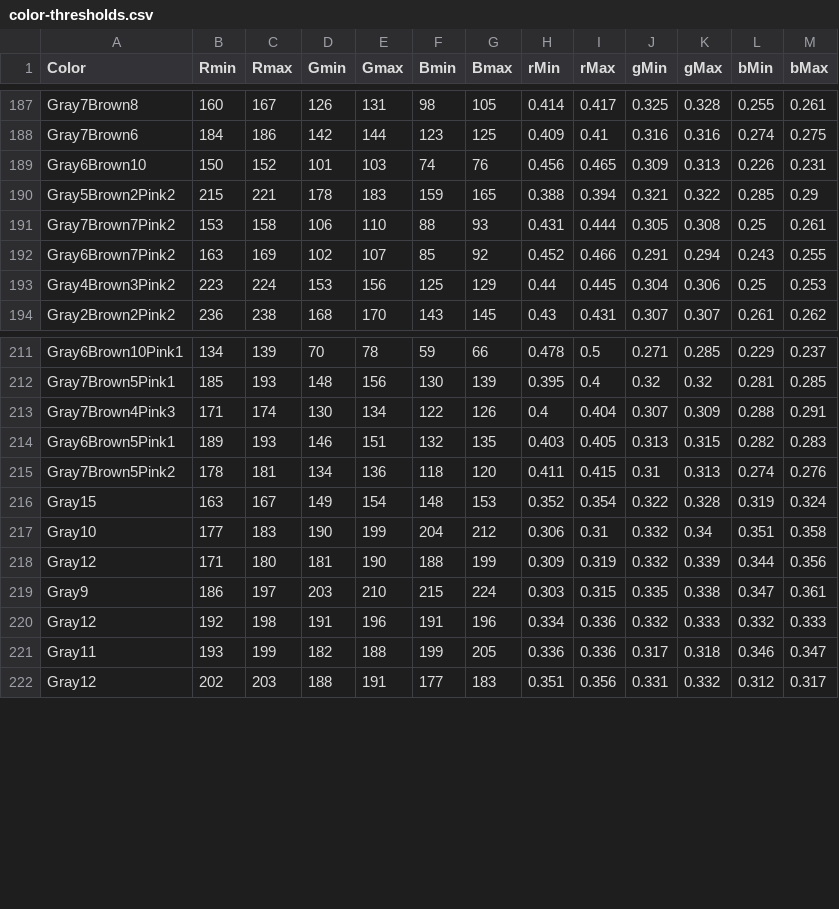
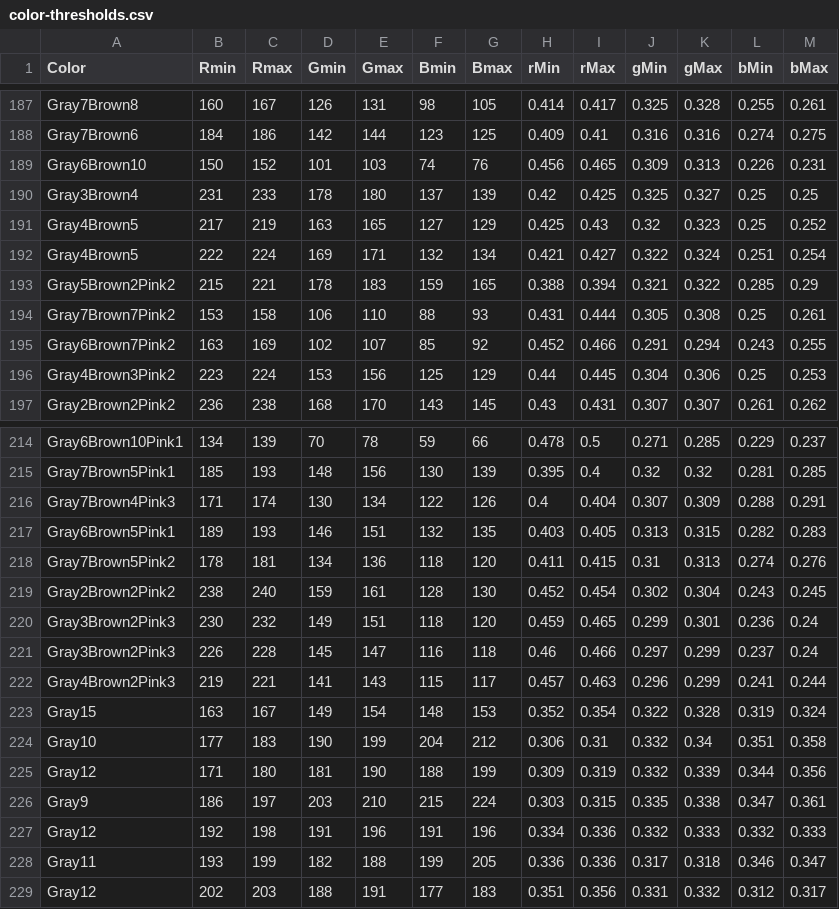
Before and after one commit to theunknowner/Thresholds, a CSV file: Thresholds/color-thresholds.csv, drawn as a sheet; only a part is shown, gaps mark what is left out; the diff names each change by its address in the sheet, - before the commit and + after, or states it on an @@ line.

Commit message:
3/6/14 - r1.1 - updated changes from lph1.jpg

```diff
--- a/Thresholds/color-thresholds.csv
+++ b/Thresholds/color-thresholds.csv
+row 190: Gray3Brown4 | 231 | 233 | 178 | 180 | 137 | 139 | 0.42 | 0.425 | 0.325 | 0.327 | 0.25 | 0.25
+row 191: Gray4Brown5 | 217 | 219 | 163 | 165 | 127 | 129 | 0.425 | 0.43 | 0.32 | 0.323 | 0.25 | 0.252
+row 192: Gray4Brown5 | 222 | 224 | 169 | 171 | 132 | 134 | 0.421 | 0.427 | 0.322 | 0.324 | 0.251 | 0.254
+row 219: Gray2Brown2Pink2 | 238 | 240 | 159 | 161 | 128 | 130 | 0.452 | 0.454 | 0.302 | 0.304 | 0.243 | 0.245
+row 220: Gray3Brown2Pink3 | 230 | 232 | 149 | 151 | 118 | 120 | 0.459 | 0.465 | 0.299 | 0.301 | 0.236 | 0.24
+row 221: Gray3Brown2Pink3 | 226 | 228 | 145 | 147 | 116 | 118 | 0.46 | 0.466 | 0.297 | 0.299 | 0.237 | 0.24
+row 222: Gray4Brown2Pink3 | 219 | 221 | 141 | 143 | 115 | 117 | 0.457 | 0.463 | 0.296 | 0.299 | 0.241 | 0.244
```
